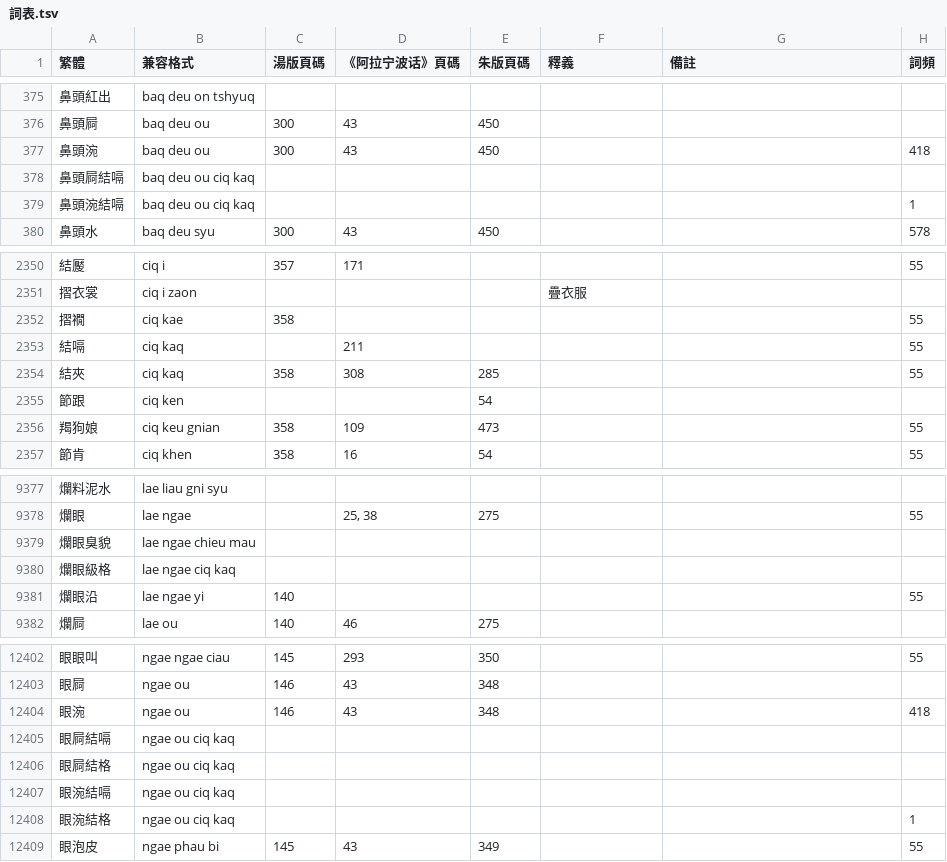
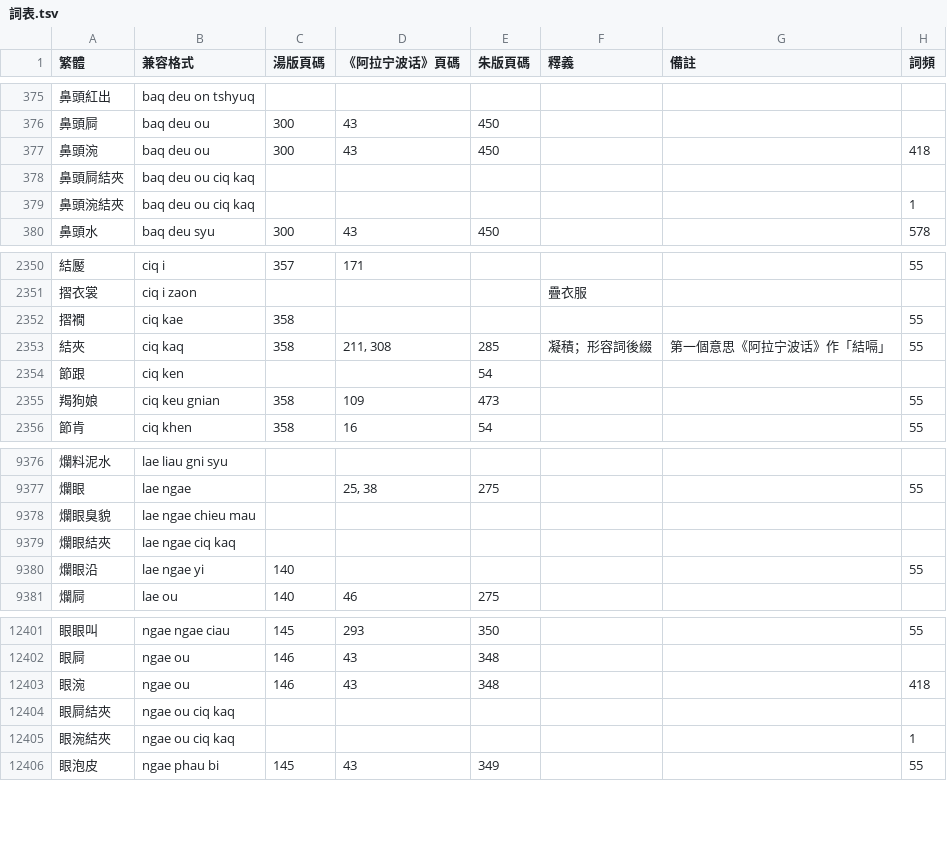
Before and after one commit to ionkaon/dictionary, a TSV file: 詞表.tsv, drawn as a sheet; only a part is shown, gaps mark what is left out.

Commit message:
perf(詞表): 結夾
結夾: 凝積；形容詞後綴。第一個意思《阿拉宁波话》作「結嗝」

```diff
--- a/詞表.tsv
+++ b/詞表.tsv
@@ -377,4 +377,4 @@
 鼻頭涴	baq deu ou	300	43	450			418
-鼻頭屙結嗝	baq deu ou ciq kaq						
-鼻頭涴結嗝	baq deu ou ciq kaq						1
+鼻頭屙結夾	baq deu ou ciq kaq						
+鼻頭涴結夾	baq deu ou ciq kaq						1
 鼻頭水	baq deu syu	300	43	450			578
@@ -2352,4 +2352,3 @@
 摺襉	ciq kae	358					55
-結嗝	ciq kaq		211				55
-結夾	ciq kaq	358	308	285			55
+結夾	ciq kaq	358	211, 308	285	凝積；形容詞後綴	第一個意思《阿拉宁波话》作「結嗝」	55
 節跟	ciq ken			54			
@@ -9379,3 +9378,3 @@
 爛眼臭貌	lae ngae chieu mau						
-爛眼級格	lae ngae ciq kaq						
+爛眼結夾	lae ngae ciq kaq						
 爛眼沿	lae ngae yi	140					55
@@ -12404,6 +12403,4 @@
 眼涴	ngae ou	146	43	348			418
-眼屙結嗝	ngae ou ciq kaq						
-眼屙結格	ngae ou ciq kaq						
-眼涴結嗝	ngae ou ciq kaq						
-眼涴結格	ngae ou ciq kaq						1
+眼屙結夾	ngae ou ciq kaq						
+眼涴結夾	ngae ou ciq kaq						1
 眼泡皮	ngae phau bi	145	43	349			55
```
